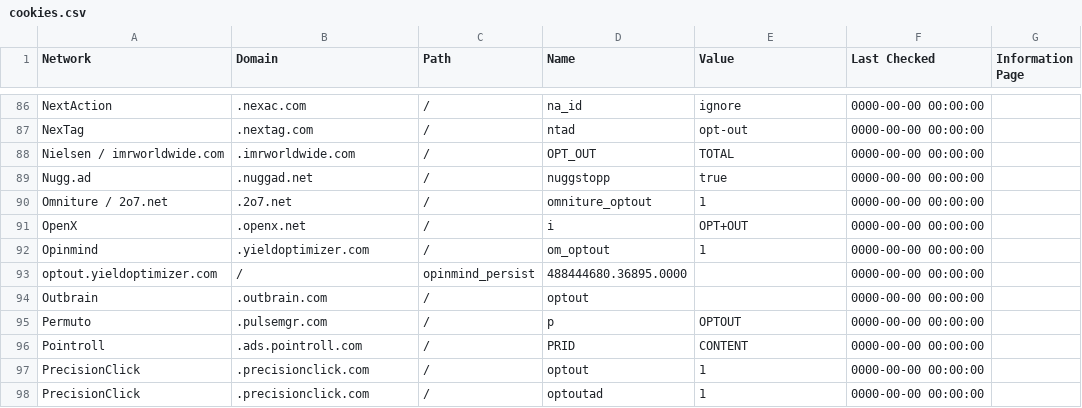
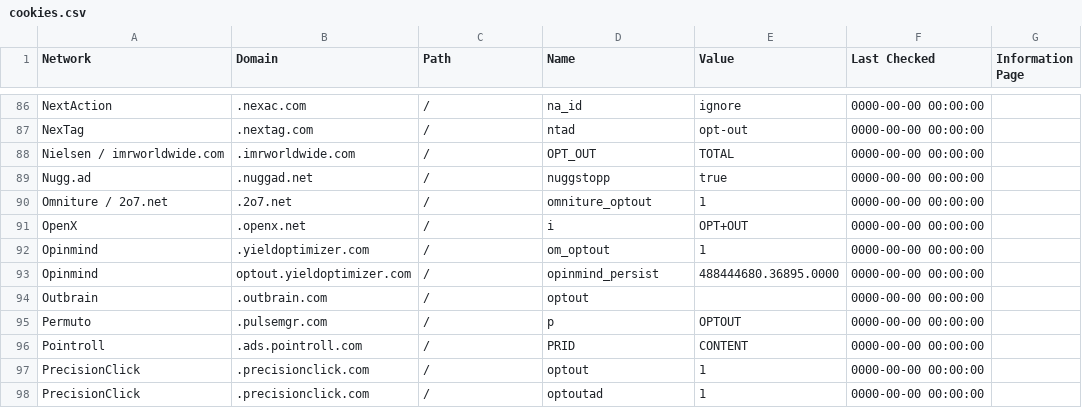
Before and after one commit to jmhobbs/beef-taco, a CSV file: cookies.csv, drawn as a sheet; only a part is shown, gaps mark what is left out; removed rows and columns are numbered as before the commit, all else as after; the diff names each change by its address in the sheet, - before the commit and + after, or states it on an @@ line.

Commit message:
Fixed bad cookie data, closes issue #3.

```diff
--- a/cookies.csv
+++ b/cookies.csv
-row 93: optout.yieldoptimizer.com | / | opinmind_persist | 488444680.36895.0000 |  | 0000-00-00 00:00:00
+row 93: Opinmind | optout.yieldoptimizer.com | / | opinmind_persist | 488444680.36895.0000 | 0000-00-00 00:00:00
```
Also changed, not shown: 1 other file.
